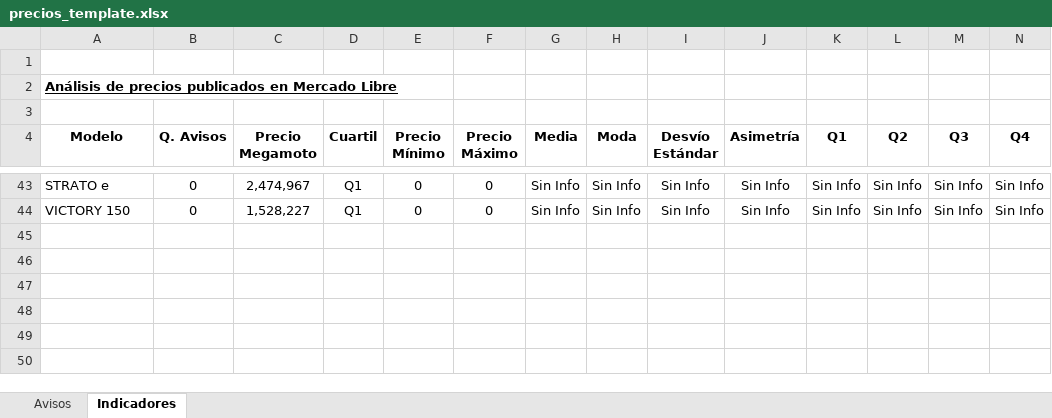
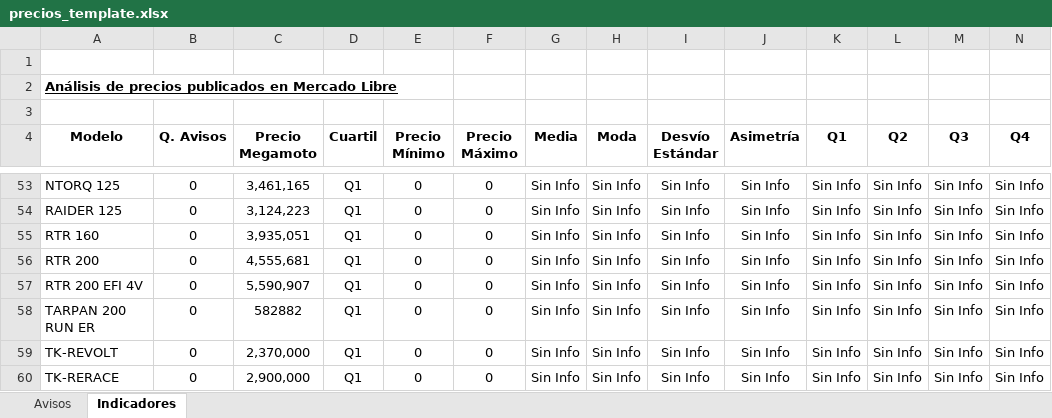
Before and after one commit to Gusgv-arg/3.2.10.MEGAMOTO-WhatsApp, an Excel workbook: public/precios_template.xlsx, sheet Indicadores, drawn as a sheet; only a part is shown, gaps mark what is left out; values as stored, in another font and other column widths than the file's, no borders; conditional formats not drawn; addresses are those after the commit; the diff covers the shown part only; the diff names each change by its address in the sheet, - before the commit and + after, or states it on an @@ line.

```diff
--- a/public/precios_template.xlsx (sheet Indicadores)
+++ b/public/precios_template.xlsx (sheet Indicadores)
-A53 (Modelo): STRATO e
+A53 (Modelo): NTORQ 125
-C53 (Precio Megamoto): 2,474,967
+C53 (Precio Megamoto): 3,461,165
+row 54: RAIDER 125 | 0 | 3,124,223 | Q1 | 0 | 0 | Sin Info | Sin Info | Sin Info | Sin Info | Sin Info | Sin Info | Sin Info | Sin Info
-A55 (Modelo): VICTORY 150
+A55 (Modelo): RTR 160
-C55 (Precio Megamoto): 1,528,227
+C55 (Precio Megamoto): 3,935,051
+row 56: RTR 200 | 0 | 4,555,681 | Q1 | 0 | 0 | Sin Info | Sin Info | Sin Info | Sin Info | Sin Info | Sin Info | Sin Info | Sin Info
+row 57: RTR 200 EFI 4V | 0 | 5,590,907 | Q1 | 0 | 0 | Sin Info | Sin Info | Sin Info | Sin Info | Sin Info | Sin Info | Sin Info | Sin Info
+row 58: TARPAN 200 RUN ER | 0 | 582882 | Q1 | 0 | 0 | Sin Info | Sin Info | Sin Info | Sin Info | Sin Info | Sin Info | Sin Info | Sin Info
+row 59: TK-REVOLT | 0 | 2,370,000 | Q1 | 0 | 0 | Sin Info | Sin Info | Sin Info | Sin Info | Sin Info | Sin Info | Sin Info | Sin Info
+row 60: TK-RERACE | 0 | 2,900,000 | Q1 | 0 | 0 | Sin Info | Sin Info | Sin Info | Sin Info | Sin Info | Sin Info | Sin Info | Sin Info
```
Also changed, not shown: 10 added rows and 38 edited cells elsewhere in this sheet, formulas that keep their value.
